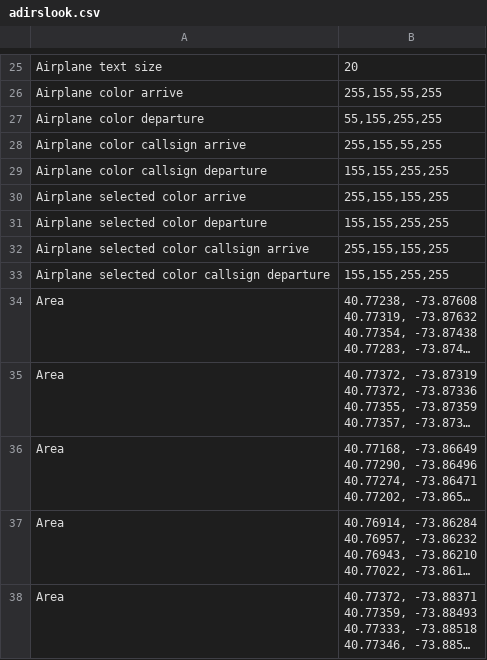
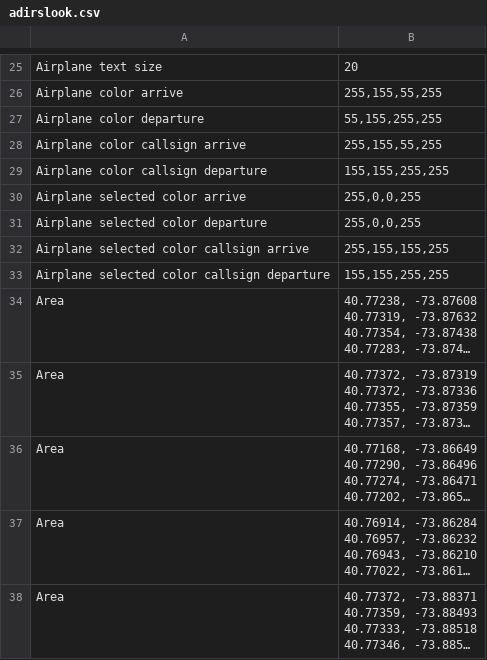
Before and after one commit to 2BeK/ts3-basic-game-mods, a CSV file: KLGA/instruments/advanced MP Ground/adirslook.csv, drawn as a sheet; only a part is shown, gaps mark what is left out; long unchanged cells end in ….

```diff
--- a/KLGA/instruments/advanced MP Ground/adirslook.csv
+++ b/KLGA/instruments/advanced MP Ground/adirslook.csv
@@ -29,4 +29,4 @@ Airplane color callsign arrive,"255,155,55,255"
 Airplane color callsign departure,"155,155,255,255"
-Airplane selected color arrive,"255,155,155,255"
-Airplane selected color departure,"155,155,255,255"
+Airplane selected color arrive,"255,0,0,255"
+Airplane selected color departure,"255,0,0,255"
 Airplane selected color callsign arrive,"255,155,155,255"
```
Also changed, not shown: KLGA/instruments/advanced MP Ground/striplook.csv, KLGA/instruments/advanced MP Tower/adirslook.csv, 10 other files.
